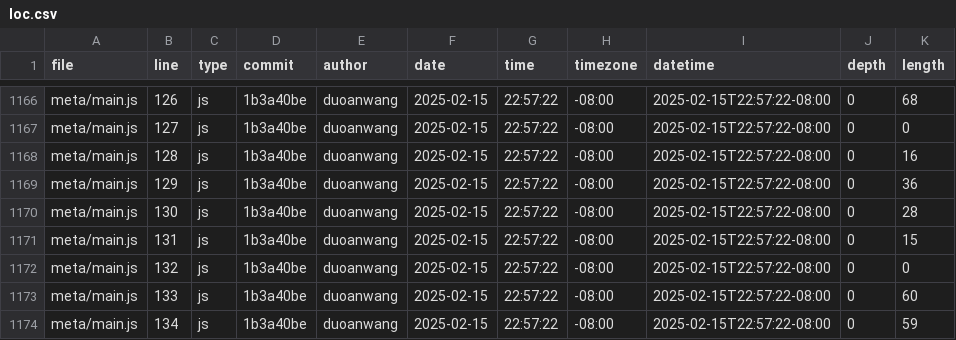
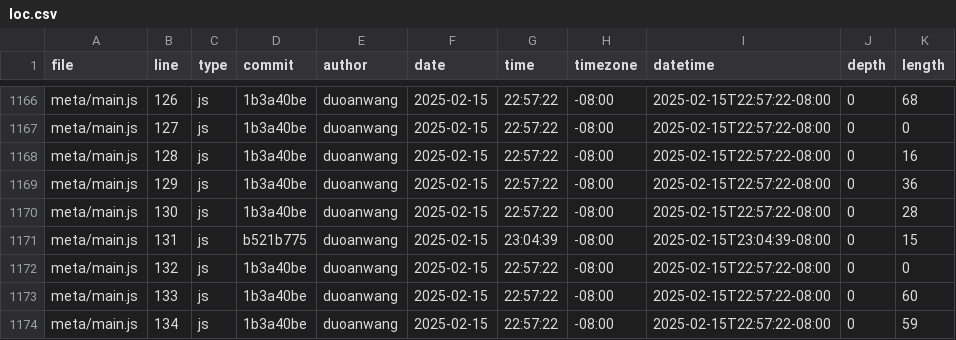
Before and after one commit to duoanwang/portfolio, a CSV file: meta/loc.csv, drawn as a sheet; only a part is shown, gaps mark what is left out.

```diff
--- a/meta/loc.csv
+++ b/meta/loc.csv
@@ -1170,3 +1170,3 @@ meta/main.js,129,js,1b3a40be,duoanwang,2025-02-15,22:57:22,-08:00,2025-02-15T22:
 meta/main.js,130,js,1b3a40be,duoanwang,2025-02-15,22:57:22,-08:00,2025-02-15T22:57:22-08:00,0,28
-meta/main.js,131,js,1b3a40be,duoanwang,2025-02-15,22:57:22,-08:00,2025-02-15T22:57:22-08:00,0,15
+meta/main.js,131,js,b521b775,duoanwang,2025-02-15,23:04:39,-08:00,2025-02-15T23:04:39-08:00,0,15
 meta/main.js,132,js,1b3a40be,duoanwang,2025-02-15,22:57:22,-08:00,2025-02-15T22:57:22-08:00,0,0
```
